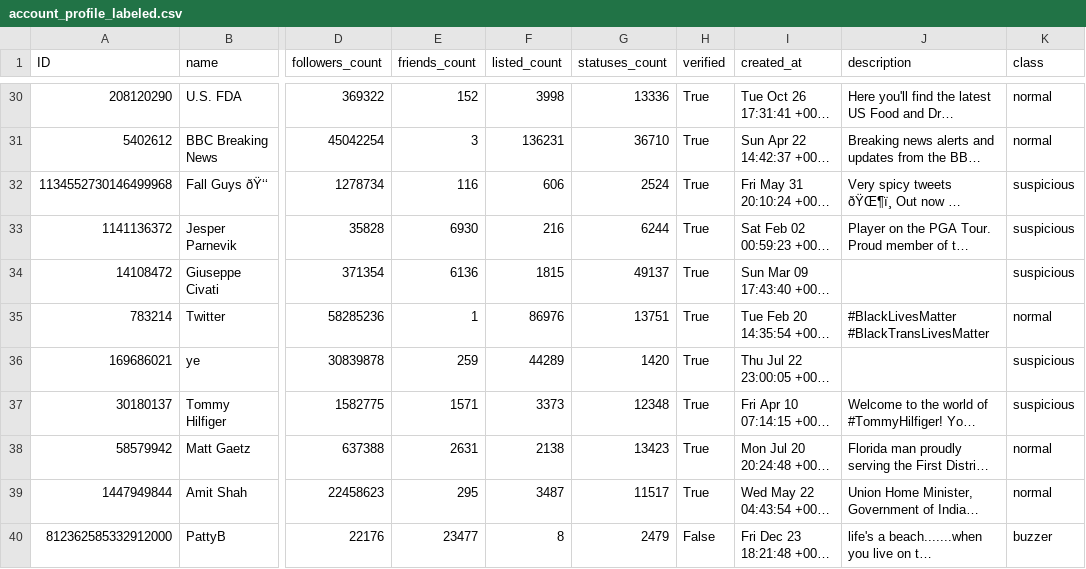
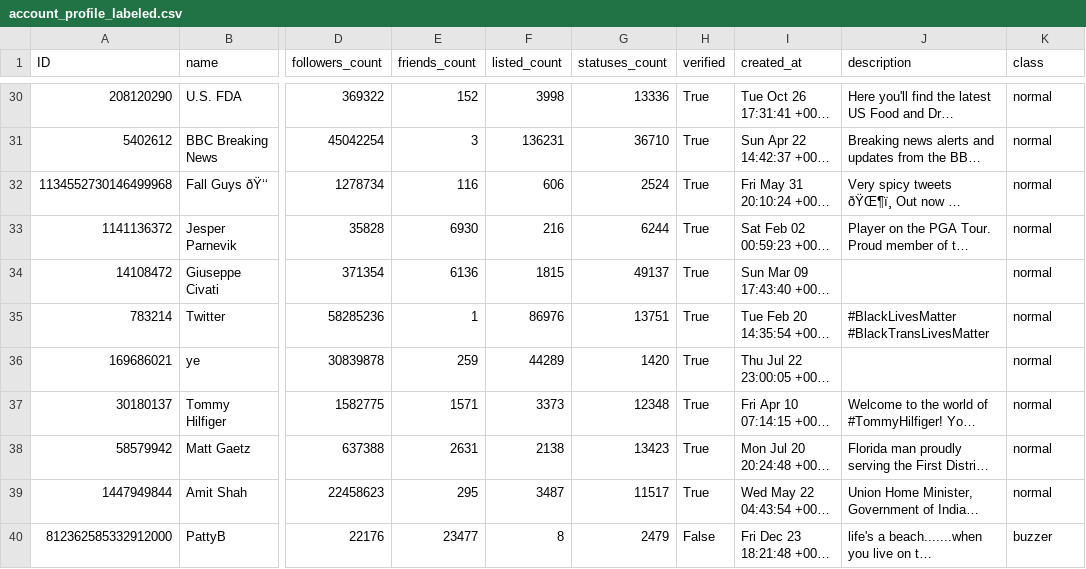
Before and after one commit to AngelRicaa/WreckIT, a CSV file: account_profile_labeled.csv, drawn as a sheet; only a part is shown, gaps mark what is left out; long unchanged cells end in …; the diff covers the shown part only; the diff names each change by its address in the sheet, - before the commit and + after, or states it on an @@ line.

```diff
--- a/account_profile_labeled.csv
+++ b/account_profile_labeled.csv
-K32:K34 (class): suspicious
+K32:K34 (class): normal
-K36:K37 (class): suspicious
+K36:K37 (class): normal
```
Also changed, not shown: 39 edited cells elsewhere in this file, 4 other files.
